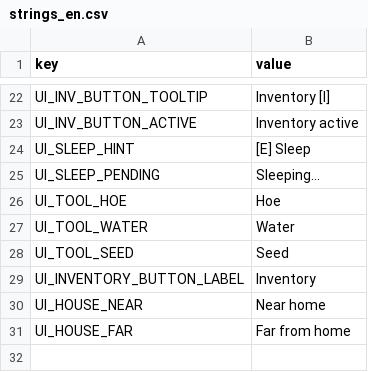
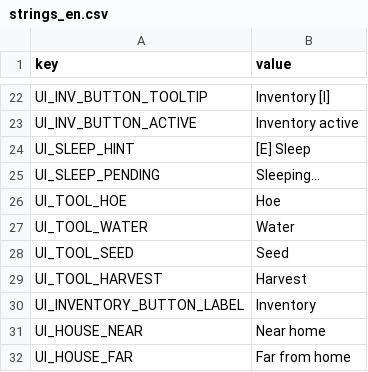
Before and after one commit to hoangarts1/nongtrai, a CSV file: localization/strings_en.csv, drawn as a sheet; only a part is shown, gaps mark what is left out; the diff names each change by its address in the sheet, - before the commit and + after, or states it on an @@ line.

```diff
--- a/localization/strings_en.csv
+++ b/localization/strings_en.csv
+row 29: UI_TOOL_HARVEST | Harvest
```
Also changed, not shown: localization/strings_vi.csv, 9 other files.
